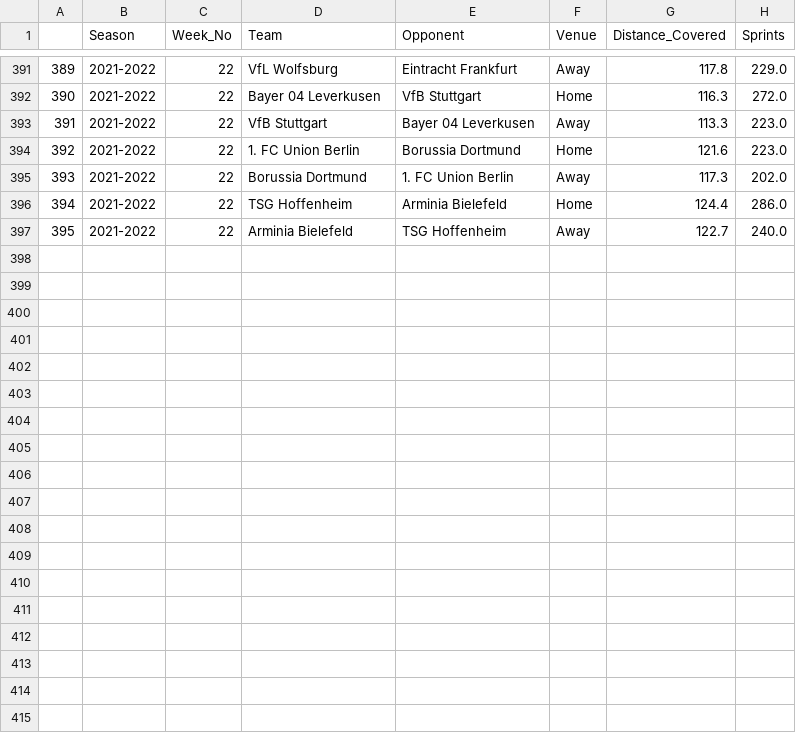
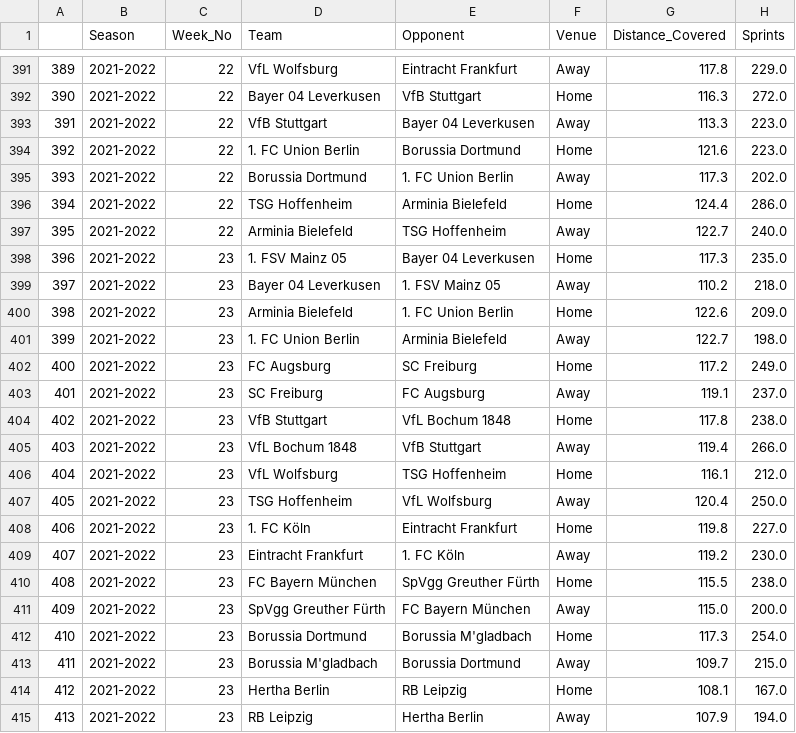
Before and after one commit to BVBtm86/buli_app, a CSV file: data/Seasons_data/Bundesliga_Team_Tracking_Statistics_2021-2022.csv, drawn as a sheet; only a part is shown, gaps mark what is left out.

```diff
--- a/data/Seasons_data/Bundesliga_Team_Tracking_Statistics_2021-2022.csv
+++ b/data/Seasons_data/Bundesliga_Team_Tracking_Statistics_2021-2022.csv
@@ -397 +397,19 @@
 395,2021-2022,22,Arminia Bielefeld,TSG Hoffenheim,Away,122.7,240.0
+396,2021-2022,23,1. FSV Mainz 05,Bayer 04 Leverkusen,Home,117.3,235.0
+397,2021-2022,23,Bayer 04 Leverkusen,1. FSV Mainz 05,Away,110.2,218.0
+398,2021-2022,23,Arminia Bielefeld,1. FC Union Berlin,Home,122.6,209.0
+399,2021-2022,23,1. FC Union Berlin,Arminia Bielefeld,Away,122.7,198.0
+400,2021-2022,23,FC Augsburg,SC Freiburg,Home,117.2,249.0
+401,2021-2022,23,SC Freiburg,FC Augsburg,Away,119.1,237.0
+402,2021-2022,23,VfB Stuttgart,VfL Bochum 1848,Home,117.8,238.0
+403,2021-2022,23,VfL Bochum 1848,VfB Stuttgart,Away,119.4,266.0
+404,2021-2022,23,VfL Wolfsburg,TSG Hoffenheim,Home,116.1,212.0
+405,2021-2022,23,TSG Hoffenheim,VfL Wolfsburg,Away,120.4,250.0
+406,2021-2022,23,1. FC Köln,Eintracht Frankfurt,Home,119.8,227.0
+407,2021-2022,23,Eintracht Frankfurt,1. FC Köln,Away,119.2,230.0
+408,2021-2022,23,FC Bayern München,SpVgg Greuther Fürth,Home,115.5,238.0
+409,2021-2022,23,SpVgg Greuther Fürth,FC Bayern München,Away,115.0,200.0
+410,2021-2022,23,Borussia Dortmund,Borussia M'gladbach,Home,117.3,254.0
+411,2021-2022,23,Borussia M'gladbach,Borussia Dortmund,Away,109.7,215.0
+412,2021-2022,23,Hertha Berlin,RB Leipzig,Home,108.1,167.0
+413,2021-2022,23,RB Leipzig,Hertha Berlin,Away,107.9,194.0
```
Also changed, not shown: data/Full_Seasons_data/Bundesliga_Gk_Statistics.csv, data/Full_Seasons_data/Bundesliga_Team_Tracking_Statistics.csv, 6 other files.
